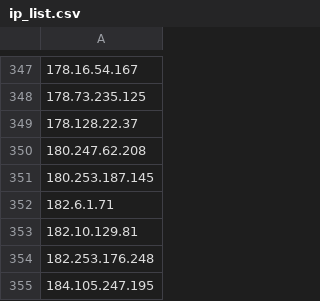
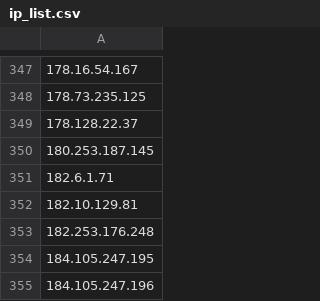
Before and after one commit to blawoblowa/blackened, a CSV file: ip_list.csv, drawn as a sheet; only a part is shown, gaps mark what is left out; the shorter side is filled out with more unchanged rows; the diff names each change by its address in the sheet, - before the commit and + after, or states it on an @@ line.

Commit message:
Remove IP from intelligence list (Total: 417 IPs - 2026-10-23 11:12:40)

```diff
--- a/ip_list.csv
+++ b/ip_list.csv
-row 350: 180.247.62.208
```
Also changed, not shown: 2 other files.
